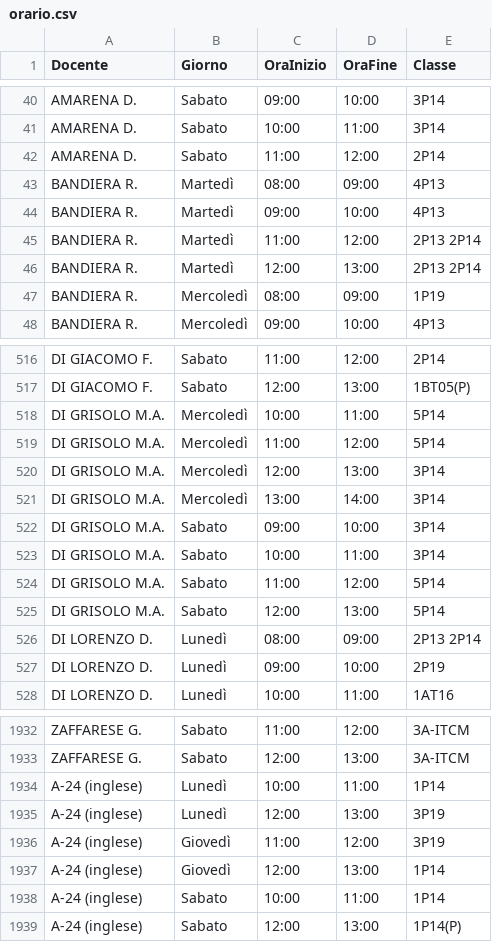
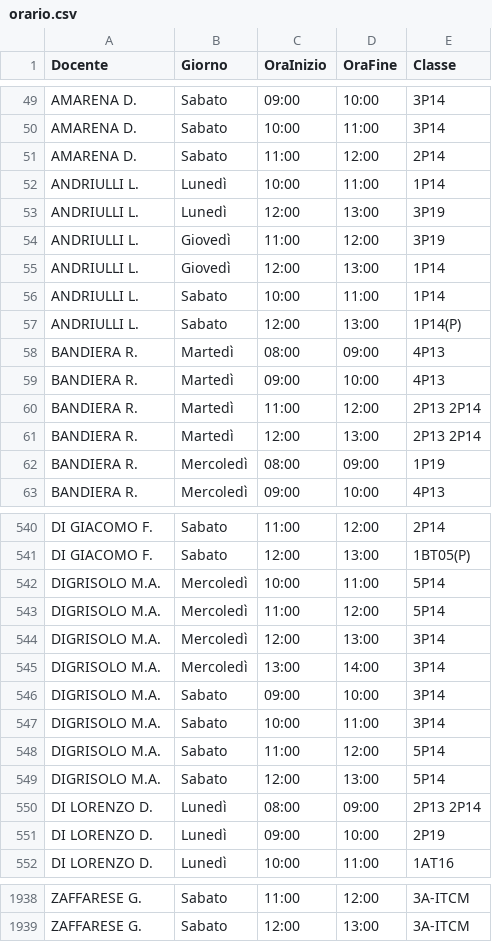
Before and after one commit to iispolicorotursi/pitasos, a CSV file: orario.csv, drawn as a sheet; only a part is shown, gaps mark what is left out; the diff covers the shown part only.

```diff
--- a/orario.csv
+++ b/orario.csv
@@ -42,2 +51,8 @@ AMARENA D.,Sabato,10:00,11:00,3P14
 AMARENA D.,Sabato,11:00,12:00,2P14
+ANDRIULLI L.,Lunedì,10:00,11:00,1P14
+ANDRIULLI L.,Lunedì,12:00,13:00,3P19
+ANDRIULLI L.,Giovedì,11:00,12:00,3P19
+ANDRIULLI L.,Giovedì,12:00,13:00,1P14
+ANDRIULLI L.,Sabato,10:00,11:00,1P14
+ANDRIULLI L.,Sabato,12:00,13:00,1P14(P)
 BANDIERA R.,Martedì,08:00,09:00,4P13
@@ -517,10 +541,10 @@ DI GIACOMO F.,Sabato,11:00,12:00,2P14
 DI GIACOMO F.,Sabato,12:00,13:00,1BT05(P)
-DI GRISOLO M.A.,Mercoledì,10:00,11:00,5P14
-DI GRISOLO M.A.,Mercoledì,11:00,12:00,5P14
-DI GRISOLO M.A.,Mercoledì,12:00,13:00,3P14
-DI GRISOLO M.A.,Mercoledì,13:00,14:00,3P14
-DI GRISOLO M.A.,Sabato,09:00,10:00,3P14
-DI GRISOLO M.A.,Sabato,10:00,11:00,3P14
-DI GRISOLO M.A.,Sabato,11:00,12:00,5P14
-DI GRISOLO M.A.,Sabato,12:00,13:00,5P14
+DIGRISOLO M.A.,Mercoledì,10:00,11:00,5P14
+DIGRISOLO M.A.,Mercoledì,11:00,12:00,5P14
+DIGRISOLO M.A.,Mercoledì,12:00,13:00,3P14
+DIGRISOLO M.A.,Mercoledì,13:00,14:00,3P14
+DIGRISOLO M.A.,Sabato,09:00,10:00,3P14
+DIGRISOLO M.A.,Sabato,10:00,11:00,3P14
+DIGRISOLO M.A.,Sabato,11:00,12:00,5P14
+DIGRISOLO M.A.,Sabato,12:00,13:00,5P14
 DI LORENZO D.,Lunedì,08:00,09:00,2P13 2P14
@@ -1933,7 +1939 @@ ZAFFARESE G.,Sabato,11:00,12:00,3A-ITCM
 ZAFFARESE G.,Sabato,12:00,13:00,3A-ITCM
-A-24 (inglese),Lunedì,10:00,11:00,1P14
-A-24 (inglese),Lunedì,12:00,13:00,3P19
-A-24 (inglese),Giovedì,11:00,12:00,3P19
-A-24 (inglese),Giovedì,12:00,13:00,1P14
-A-24 (inglese),Sabato,10:00,11:00,1P14
-A-24 (inglese),Sabato,12:00,13:00,1P14(P)
```
Also changed, not shown: 9 added rows, 9 removed rows, 9 moved rows and 3 edited cells elsewhere in this file, 1 other file.
